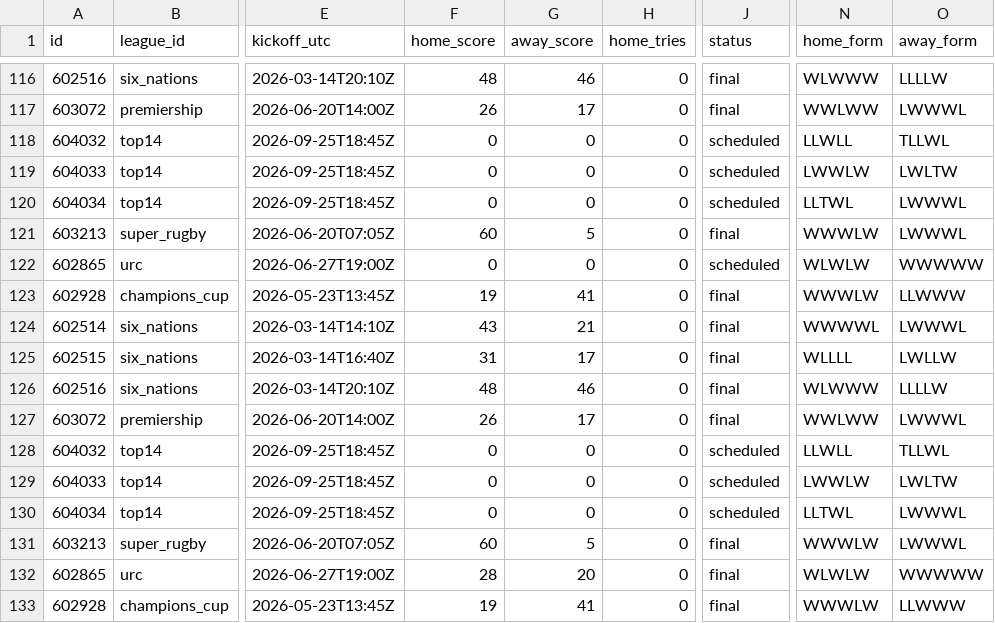
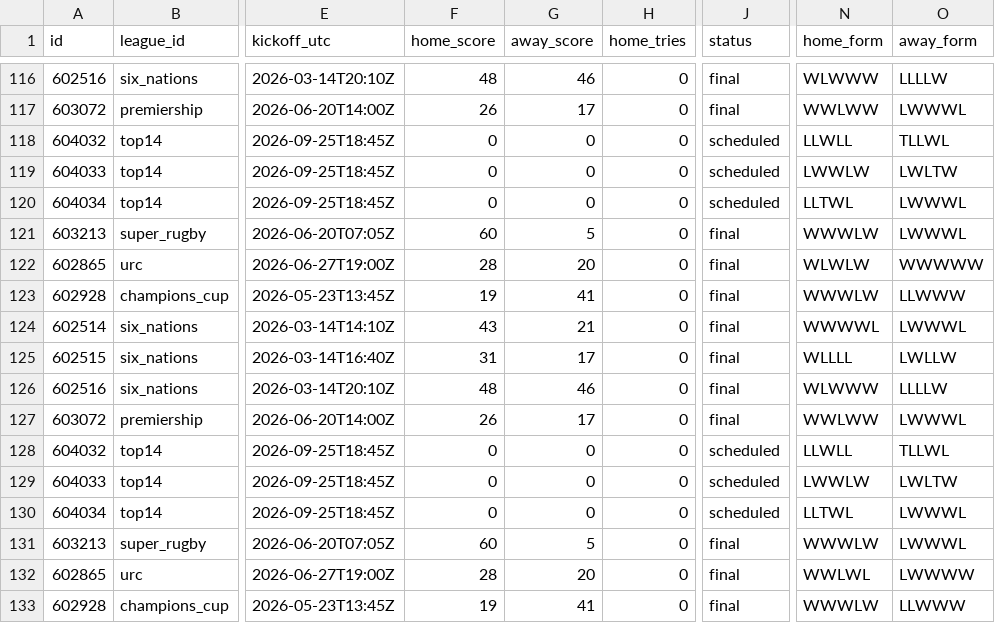
Before and after one commit to gmalbert/rugby, a CSV file: data_files/csv/matches.csv, drawn as a sheet; only a part is shown, gaps mark what is left out; the diff names each change by its address in the sheet, - before the commit and + after, or states it on an @@ line.

```diff
--- a/data_files/csv/matches.csv
+++ b/data_files/csv/matches.csv
-F122 (home_score): 0
+F122 (home_score): 28
-G122 (away_score): 0
+G122 (away_score): 20
-J122 (status): scheduled
+J122 (status): final
-N132 (home_form): WLWLW
+N132 (home_form): WWLWL
-O132 (away_form): WWWWW
+O132 (away_form): LWWWW
```
Also changed, not shown: 7 other files.
